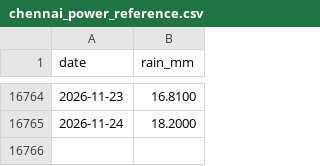
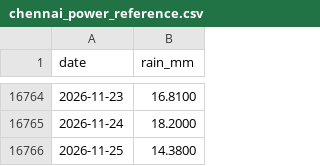
Before and after one commit to Khaja500/monsoonrisk, a CSV file: data/processed/chennai_power_reference.csv, drawn as a sheet; only a part is shown, gaps mark what is left out.

```diff
--- a/data/processed/chennai_power_reference.csv
+++ b/data/processed/chennai_power_reference.csv
@@ -16765 +16765,2 @@ date,rain_mm
 2026-11-24,18.2000
+2026-11-25,14.3800
```
Also changed, not shown: data/processed/bengaluru_power_reference.csv, data/processed/mumbai_power_reference.csv, 4 other files.
